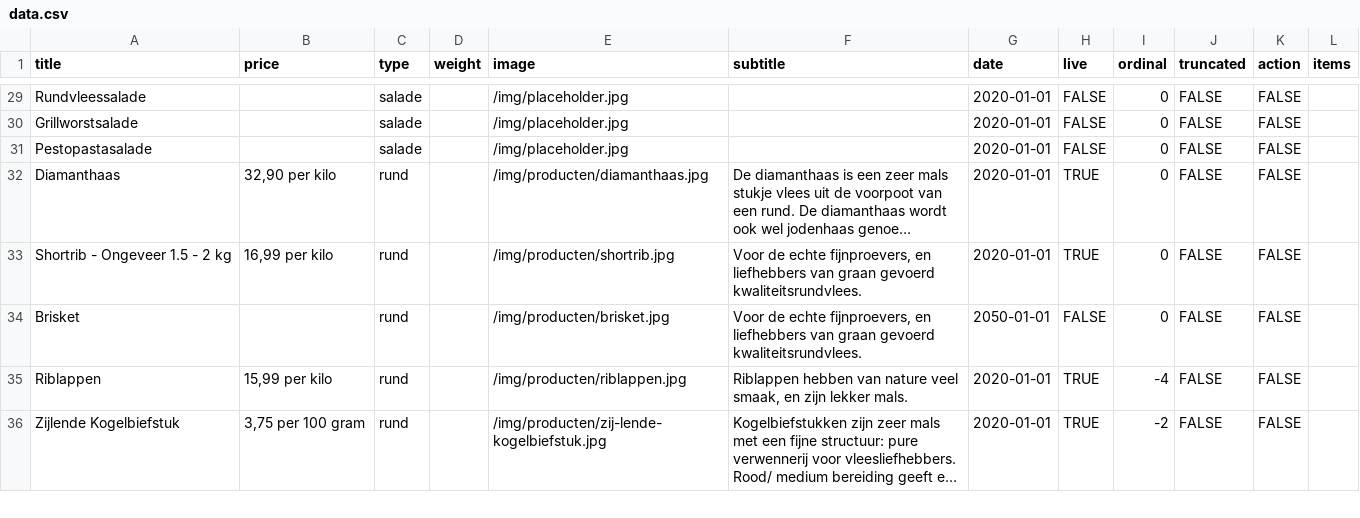
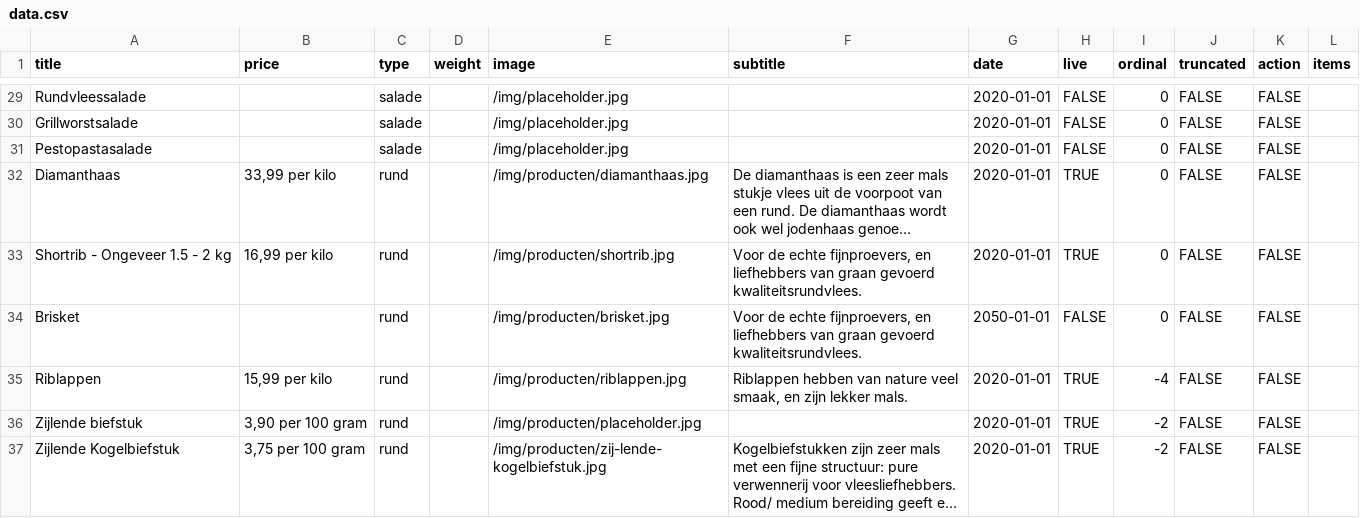
Before and after one commit to stefadinho/SmokeyJohnny_, a CSV file: assortiment/data.csv, drawn as a sheet; only a part is shown, gaps mark what is left out; long unchanged cells end in …; the diff covers the shown part only; the diff names each change by its address in the sheet, - before the commit and + after, or states it on an @@ line.

Commit message:
Update data.csv

```diff
--- a/assortiment/data.csv
+++ b/assortiment/data.csv
-B32 (price): 32,90 per kilo
+B32 (price): 33,99 per kilo
+row 36: Zijlende biefstuk | 3,90 per 100 gram | rund |  | /img/producten/placeholder.jpg |  | 2020-01-01 | TRUE | -2 | FALSE | FALSE
```
Also changed, not shown: 4 added rows, 1 removed row and 6 edited cells elsewhere in this file.
